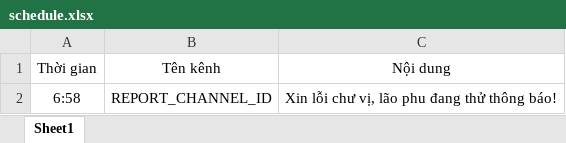
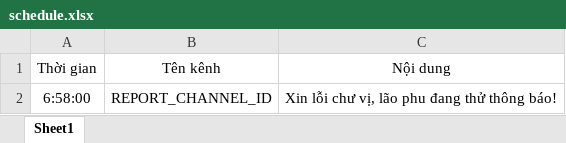
Before and after one commit to mhieu2519/dtmbot, an Excel workbook: schedule.xlsx, sheet Sheet1, drawn as a sheet; values as stored, in another font and other column widths than the file's, no borders; the diff names each change by its address in the sheet, - before the commit and + after, or states it on an @@ line.

```diff
--- a/schedule.xlsx (sheet Sheet1)
+++ b/schedule.xlsx (sheet Sheet1)
-A2: 6:58
+A2: 6:58:00
```
Also changed, not shown: 1 other file.
